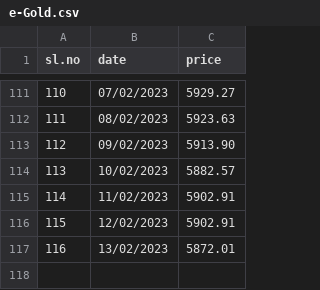
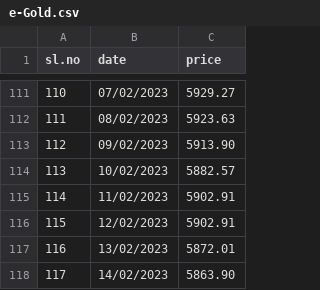
Before and after one commit to JahidFariz/ML-Training-Data, a CSV file: e-Gold.csv, drawn as a sheet; only a part is shown, gaps mark what is left out.

Commit message:
Update e-Gold.csv

```diff
--- a/e-Gold.csv
+++ b/e-Gold.csv
@@ -117 +117,2 @@ sl.no,date,price
 116,13/02/2023,5872.01
+117,14/02/2023,5863.90
```
